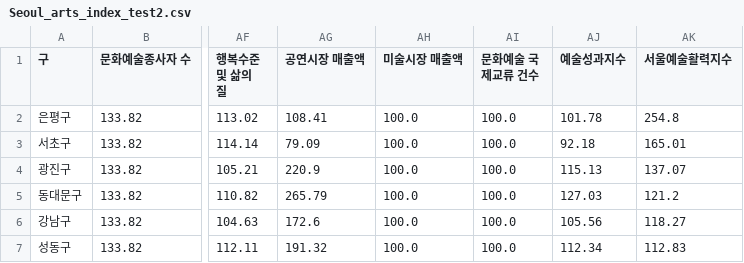
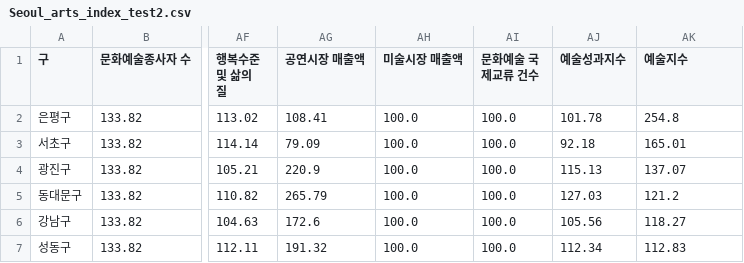
Before and after one commit to bymyself-yoon/ArtsIndex, a CSV file: data/Seoul_arts_index_test2.csv, drawn as a sheet; only a part is shown, gaps mark what is left out; the diff names each change by its address in the sheet, - before the commit and + after, or states it on an @@ line.

Commit message:
Update Seoul_arts_index_test2.csv

```diff
--- a/data/Seoul_arts_index_test2.csv
+++ b/data/Seoul_arts_index_test2.csv
-AK1: 서울예술활력지수
+AK1: 예술지수
```
